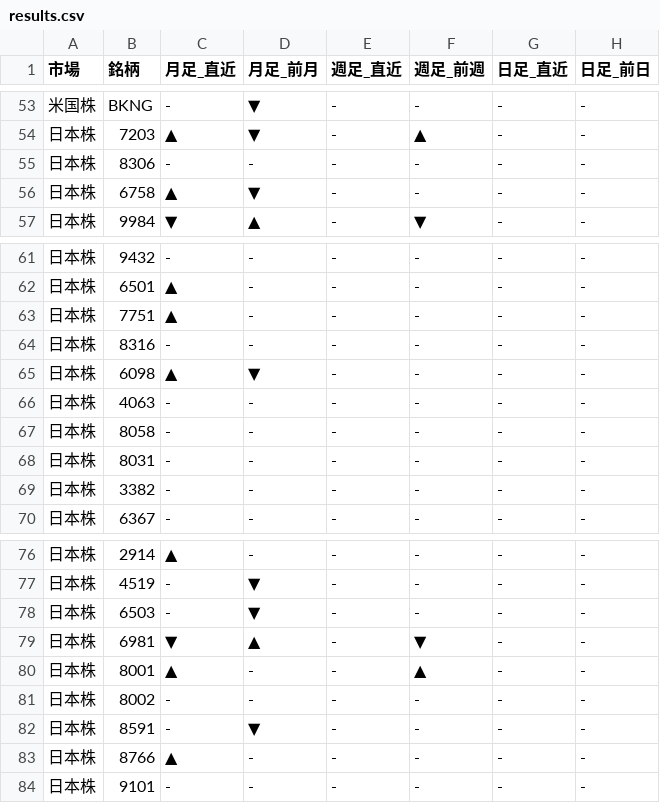
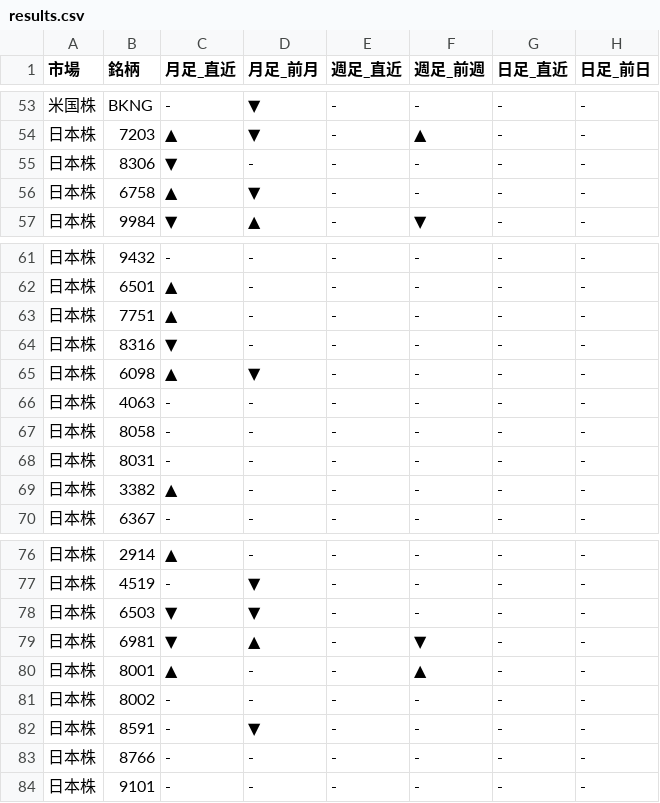
Before and after one commit to Yuya3500/pythonProject2, a CSV file: results.csv, drawn as a sheet; only a part is shown, gaps mark what is left out.

```diff
--- a/results.csv
+++ b/results.csv
@@ -54,3 +54,3 @@
 日本株,7203,▲,▼,-,▲,-,-
-日本株,8306,-,-,-,-,-,-
+日本株,8306,▼,-,-,-,-,-
 日本株,6758,▲,▼,-,-,-,-
@@ -63,3 +63,3 @@
 日本株,7751,▲,-,-,-,-,-
-日本株,8316,-,-,-,-,-,-
+日本株,8316,▼,-,-,-,-,-
 日本株,6098,▲,▼,-,-,-,-
@@ -68,3 +68,3 @@
 日本株,8031,-,-,-,-,-,-
-日本株,3382,-,-,-,-,-,-
+日本株,3382,▲,-,-,-,-,-
 日本株,6367,-,-,-,-,-,-
@@ -77,3 +77,3 @@
 日本株,4519,-,▼,-,-,-,-
-日本株,6503,-,▼,-,-,-,-
+日本株,6503,▼,▼,-,-,-,-
 日本株,6981,▼,▲,-,▼,-,-
@@ -82,3 +82,3 @@
 日本株,8591,-,▼,-,-,-,-
-日本株,8766,▲,-,-,-,-,-
+日本株,8766,-,-,-,-,-,-
 日本株,9101,-,-,-,-,-,-
```
